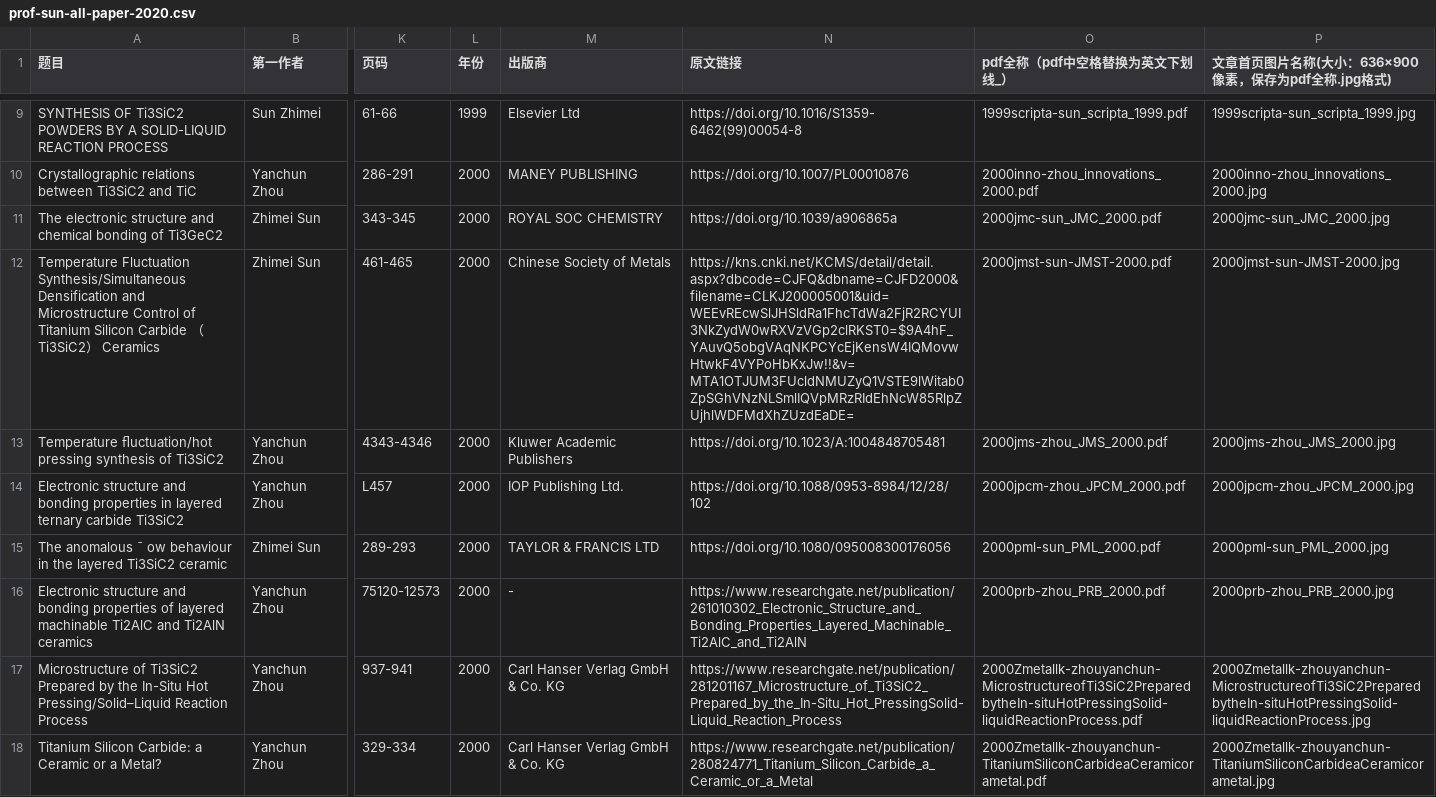
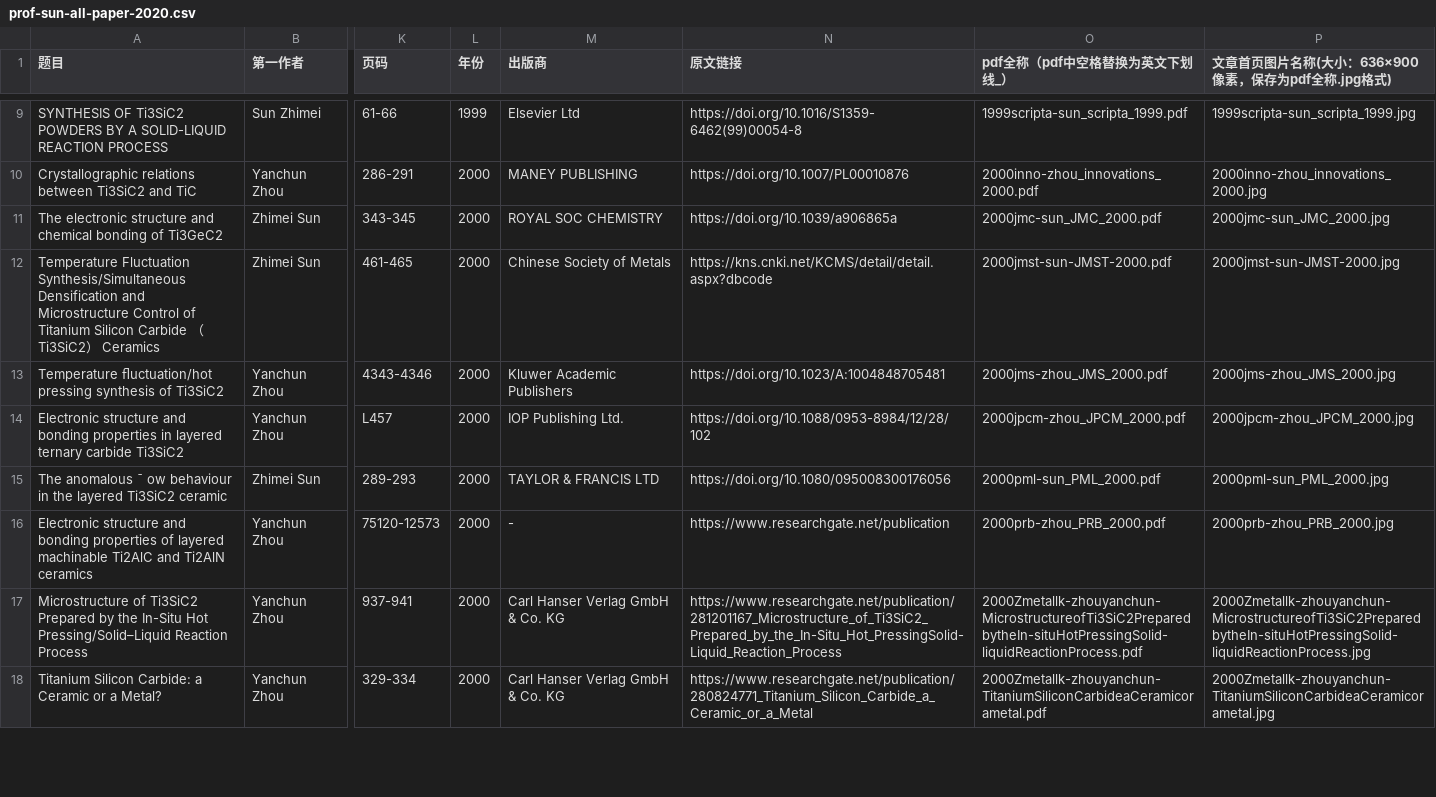
Before and after one commit to alkemine/alkemine_cn, a CSV file: auto/prof-sun-all-paper-2020.csv, drawn as a sheet; only a part is shown, gaps mark what is left out; the diff names each change by its address in the sheet, - before the commit and + after, or states it on an @@ line.

```diff
--- a/auto/prof-sun-all-paper-2020.csv
+++ b/auto/prof-sun-all-paper-2020.csv
-N12 (原文链接): https://kns.cnki.net/KCMS/detail/detail.aspx?dbcode=CJFQ&dbname=CJFD2000&filename=CLKJ200005001&uid=WEEvREcwSlJHSldRa1FhcTdWa2FjR2RCYUI3NkZydW0wRXVzVGp2clRKST0=$9A4hF_YAuvQ5obgVAqNKPCYcEjKensW4IQMovwHtwkF4VYPoHbKxJw!!&v=MTA1OTJUM3FUcldNMUZyQ1VSTE9lWitab0ZpSGhVNzNLSmlIQVpMRzRIdEhNcW85RlpZUjhlWDFMdXhZUzdEaDE=
+N12 (原文链接): https://kns.cnki.net/KCMS/detail/detail.aspx?dbcode
-N16 (原文链接): https://www.researchgate.net/publication/261010302_Electronic_Structure_and_Bonding_Properties_Layered_Machinable_Ti2AlC_and_Ti2AlN
+N16 (原文链接): https://www.researchgate.net/publication
```
Also changed, not shown: 1 other file.
